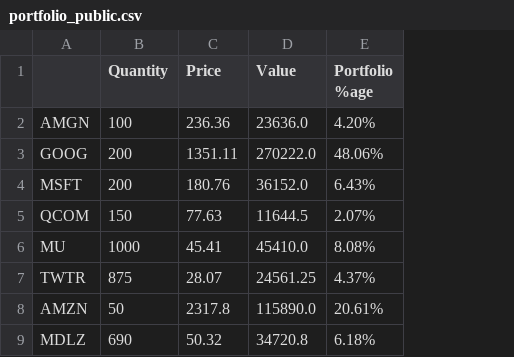
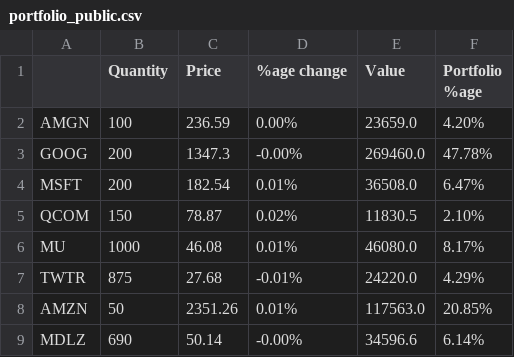
Before and after one commit to ebharucha/Portfolio-Analysis, a CSV file: portfolio_public.csv, drawn as a sheet; addresses are those after the commit; the diff names each change by its address in the sheet, - before the commit and + after, or states it on an @@ line.

```diff
--- a/portfolio_public.csv
+++ b/portfolio_public.csv
+column D (%age change), rows 2-9: 0.00% | -0.00% | 0.01% | 0.02% | 0.01% | -0.01% | 0.01% | -0.00%
-C2 (Price): 236.36
+C2 (Price): 236.59
-E2 (Value): 23636.0
+E2 (Value): 23659.0
-C3 (Price): 1351.11
+C3 (Price): 1347.3
-E3 (Value): 270222.0
+E3 (Value): 269460.0
-F3 (Portfolio %age): 48.06%
+F3 (Portfolio %age): 47.78%
-C4 (Price): 180.76
+C4 (Price): 182.54
-E4 (Value): 36152.0
+E4 (Value): 36508.0
-F4 (Portfolio %age): 6.43%
+F4 (Portfolio %age): 6.47%
-C5 (Price): 77.63
+C5 (Price): 78.87
-E5 (Value): 11644.5
+E5 (Value): 11830.5
-F5 (Portfolio %age): 2.07%
+F5 (Portfolio %age): 2.10%
-C6 (Price): 45.41
+C6 (Price): 46.08
-E6 (Value): 45410.0
+E6 (Value): 46080.0
-F6 (Portfolio %age): 8.08%
+F6 (Portfolio %age): 8.17%
-C7 (Price): 28.07
+C7 (Price): 27.68
-E7 (Value): 24561.25
+E7 (Value): 24220.0
-F7 (Portfolio %age): 4.37%
+F7 (Portfolio %age): 4.29%
-C8 (Price): 2317.8
+C8 (Price): 2351.26
-E8 (Value): 115890.0
+E8 (Value): 117563.0
-F8 (Portfolio %age): 20.61%
+F8 (Portfolio %age): 20.85%
-C9 (Price): 50.32
+C9 (Price): 50.14
-E9 (Value): 34720.8
+E9 (Value): 34596.6
-F9 (Portfolio %age): 6.18%
+F9 (Portfolio %age): 6.14%
```
Also changed, not shown: 1 other file.
